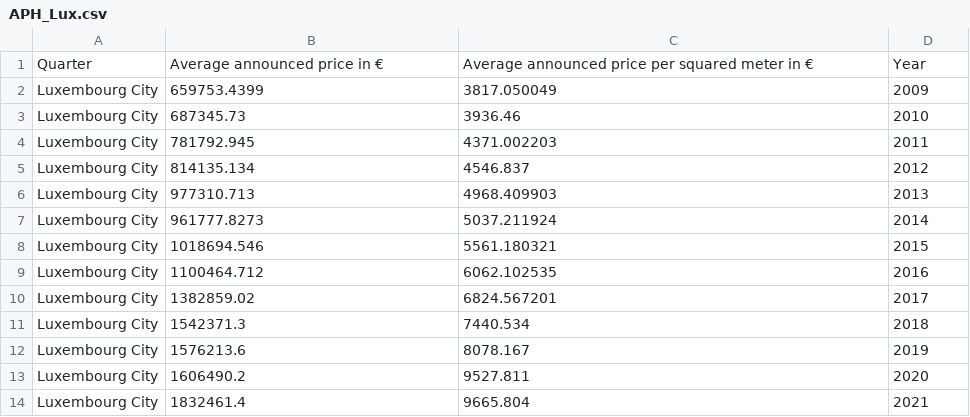
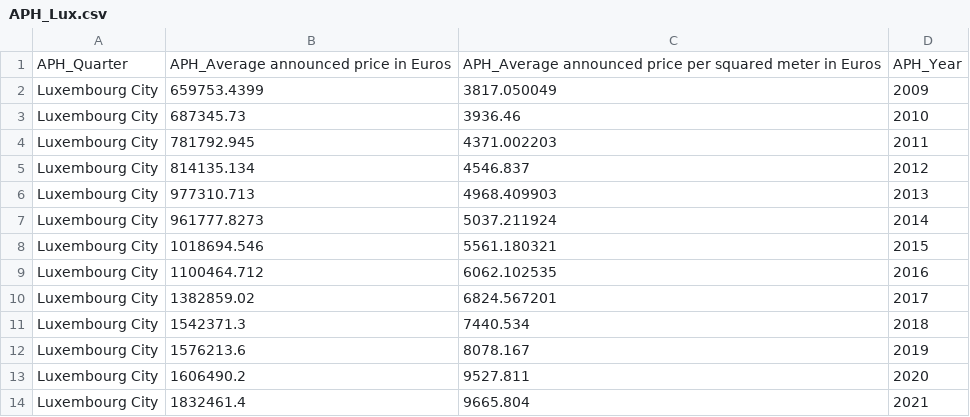
Before and after one commit to andresamayachaves/Luxembourg, a CSV file: APH_Lux.csv, drawn as a sheet; removed rows and columns are numbered as before the commit, all else as after; the diff names each change by its address in the sheet, - before the commit and + after, or states it on an @@ line.

```diff
--- a/APH_Lux.csv
+++ b/APH_Lux.csv
-row 1: Quarter | Average announced price in € | Average announced price per squared meter in € | Year
+row 1: APH_Quarter | APH_Average announced price in Euros | APH_Average announced price per squared meter in Euros | APH_Year
```
Also changed, not shown: APA_Lux.csv, APA_Nat.csv, 6 other files.
